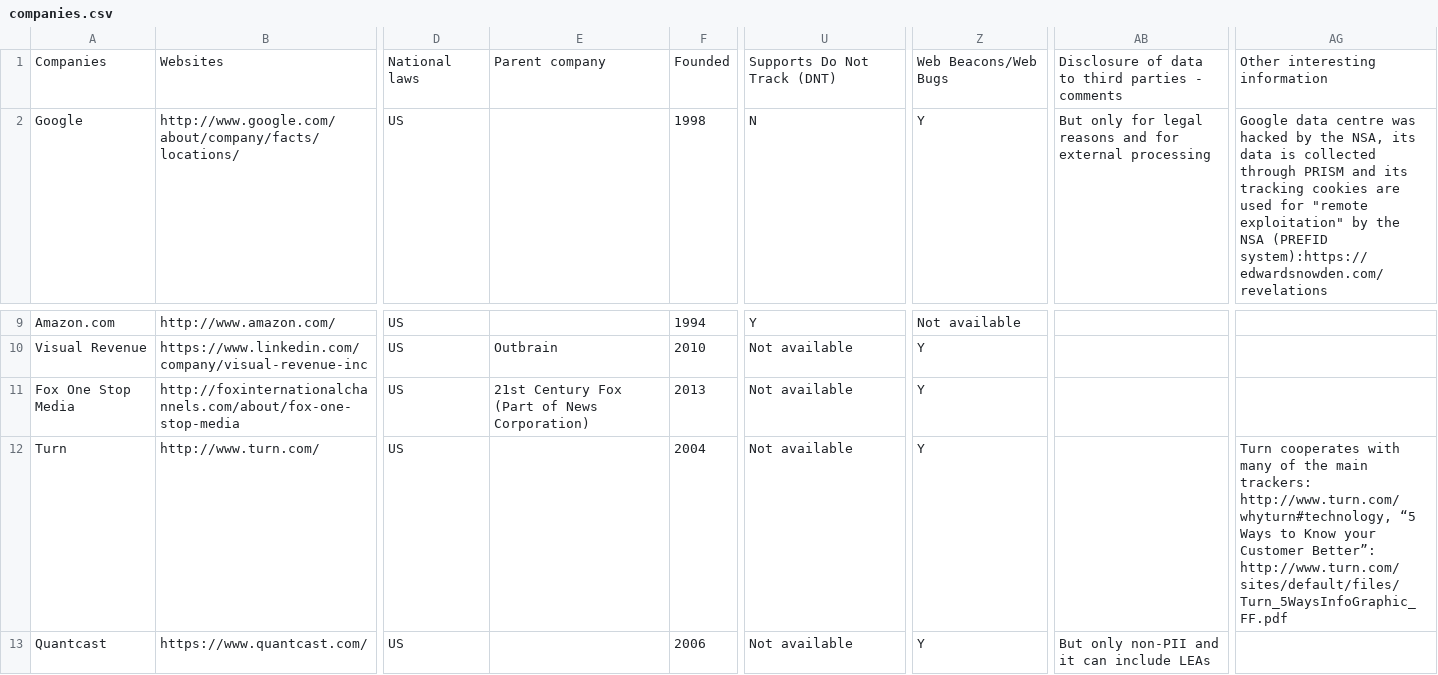
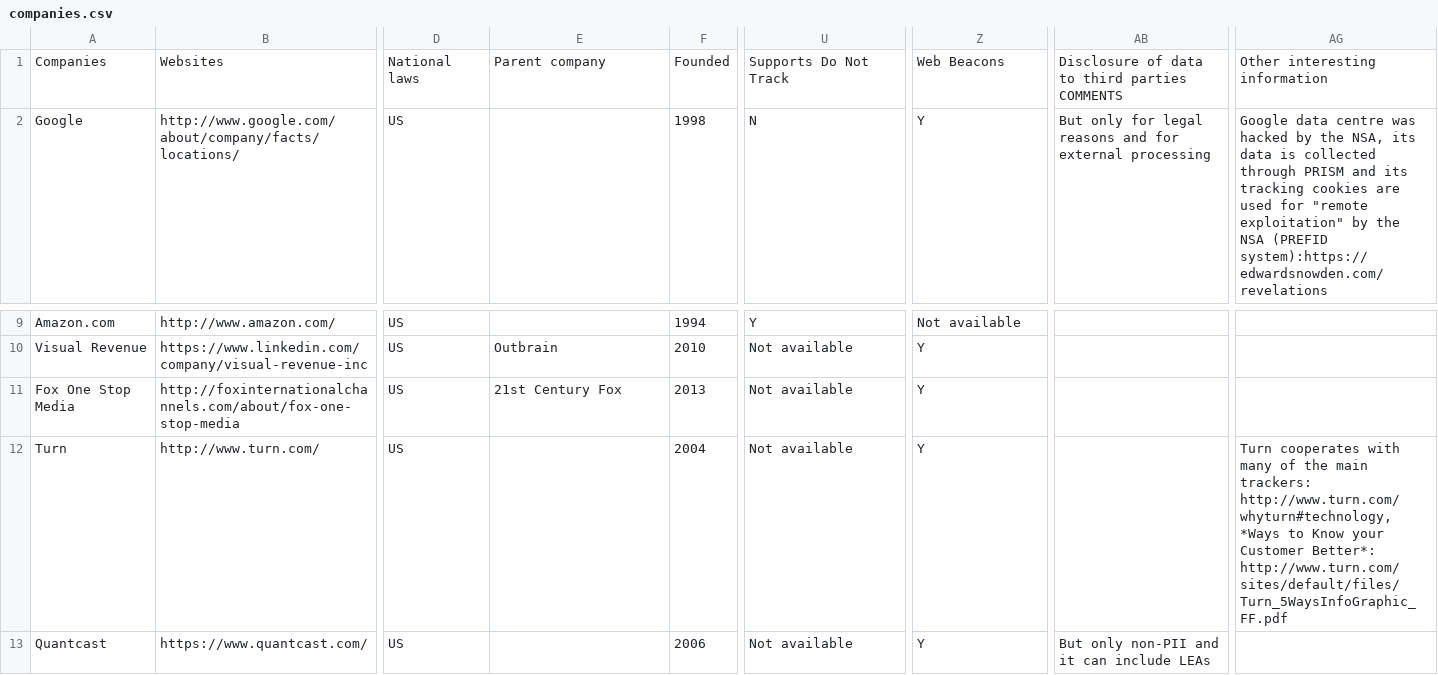
Before and after one commit to vecna/trackmap, a CSV file: csv/companies.csv, drawn as a sheet; only a part is shown, gaps mark what is left out; the diff names each change by its address in the sheet, - before the commit and + after, or states it on an @@ line.

Commit message:
cleaned special character from company CSV

```diff
--- a/csv/companies.csv
+++ b/csv/companies.csv
-U1: Supports Do Not Track (DNT)
+U1: Supports Do Not Track
-Z1: Web Beacons/Web Bugs
+Z1: Web Beacons
-AB1: Disclosure of data to third parties - comments
+AB1: Disclosure of data to third parties COMMENTS
-E11: 21st Century Fox (Part of News Corporation)
+E11: 21st Century Fox
-AG12: …trackers: http://www.turn.com/whyturn#technology, “5 Ways to Know your Customer Better”: http://www.turn.com/sites/default/files/Turn_5WaysInfoGraphic_FF.pdf
+AG12: …trackers: http://www.turn.com/whyturn#technology, *Ways to Know your Customer Better*: http://www.turn.com/sites/default/files/Turn_5WaysInfoGraphic_FF.pdf
```
